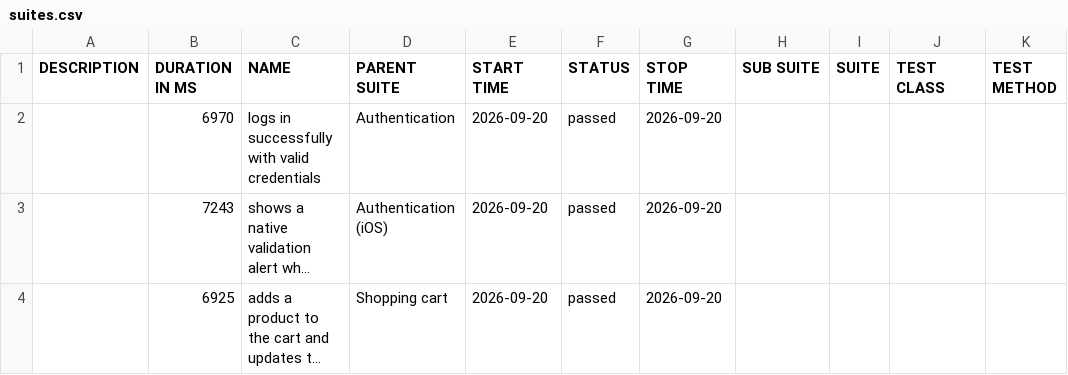
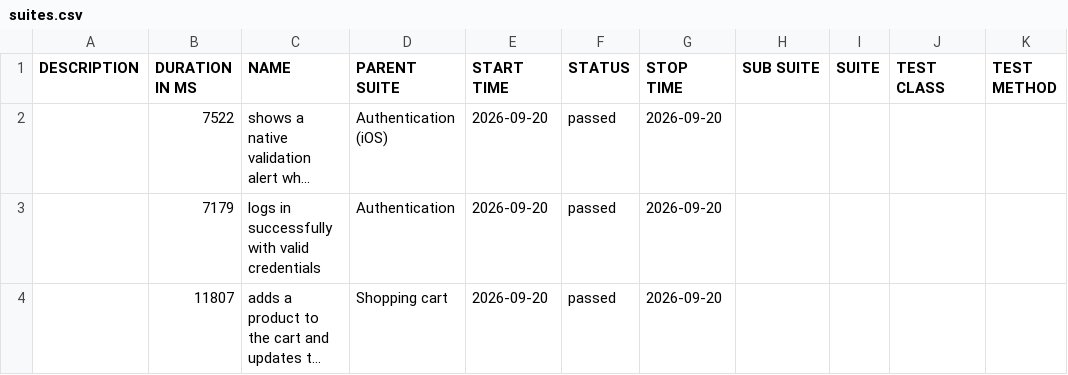
Before and after one commit to DiegoVill15/Mobile-Tests-Simulator, a CSV file: ios/data/suites.csv, drawn as a sheet; long unchanged cells end in …; removed rows and columns are numbered as before the commit, all else as after; the diff names each change by its address in the sheet, - before the commit and + after, or states it on an @@ line.

```diff
--- a/ios/data/suites.csv
+++ b/ios/data/suites.csv
-row 2:  | 6970 | logs in successfully with valid credentials | Authentication | 2026-09-20 | passed | 2026-09-20
-B2 (DURATION IN MS): 7243
+B2 (DURATION IN MS): 7522
+row 3:  | 7179 | logs in successfully with valid credentials | Authentication | 2026-09-20 | passed | 2026-09-20
-B4 (DURATION IN MS): 6925
+B4 (DURATION IN MS): 11807
```
Also changed, not shown: 17 other files.
